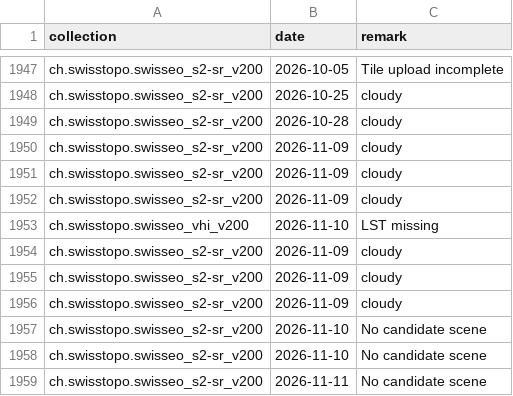
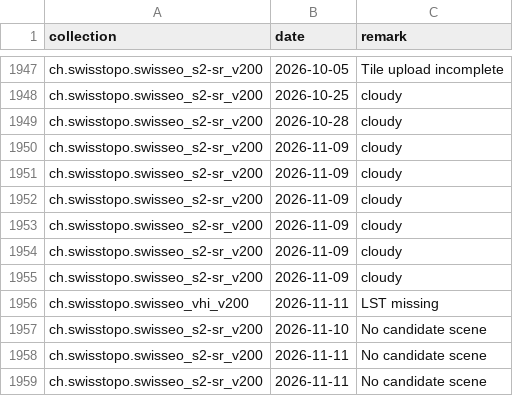
Before and after one commit to davidoesch/satromo-v2-personal, a CSV file: tools/step0_empty_assets.csv, drawn as a sheet; only a part is shown, gaps mark what is left out.

```diff
--- a/tools/step0_empty_assets.csv
+++ b/tools/step0_empty_assets.csv
@@ -1952,3 +1952,2 @@ ch.swisstopo.swisseo_s2-sr_v200,2026-11-09,cloudy
 ch.swisstopo.swisseo_s2-sr_v200,2026-11-09,cloudy
-ch.swisstopo.swisseo_vhi_v200,2026-11-10,LST missing
 ch.swisstopo.swisseo_s2-sr_v200,2026-11-09,cloudy
@@ -1956,4 +1955,5 @@ ch.swisstopo.swisseo_s2-sr_v200,2026-11-09,cloudy
 ch.swisstopo.swisseo_s2-sr_v200,2026-11-09,cloudy
+ch.swisstopo.swisseo_vhi_v200,2026-11-11,LST missing
 ch.swisstopo.swisseo_s2-sr_v200,2026-11-10,No candidate scene
-ch.swisstopo.swisseo_s2-sr_v200,2026-11-10,No candidate scene
+ch.swisstopo.swisseo_s2-sr_v200,2026-11-11,No candidate scene
 ch.swisstopo.swisseo_s2-sr_v200,2026-11-11,No candidate scene
```
